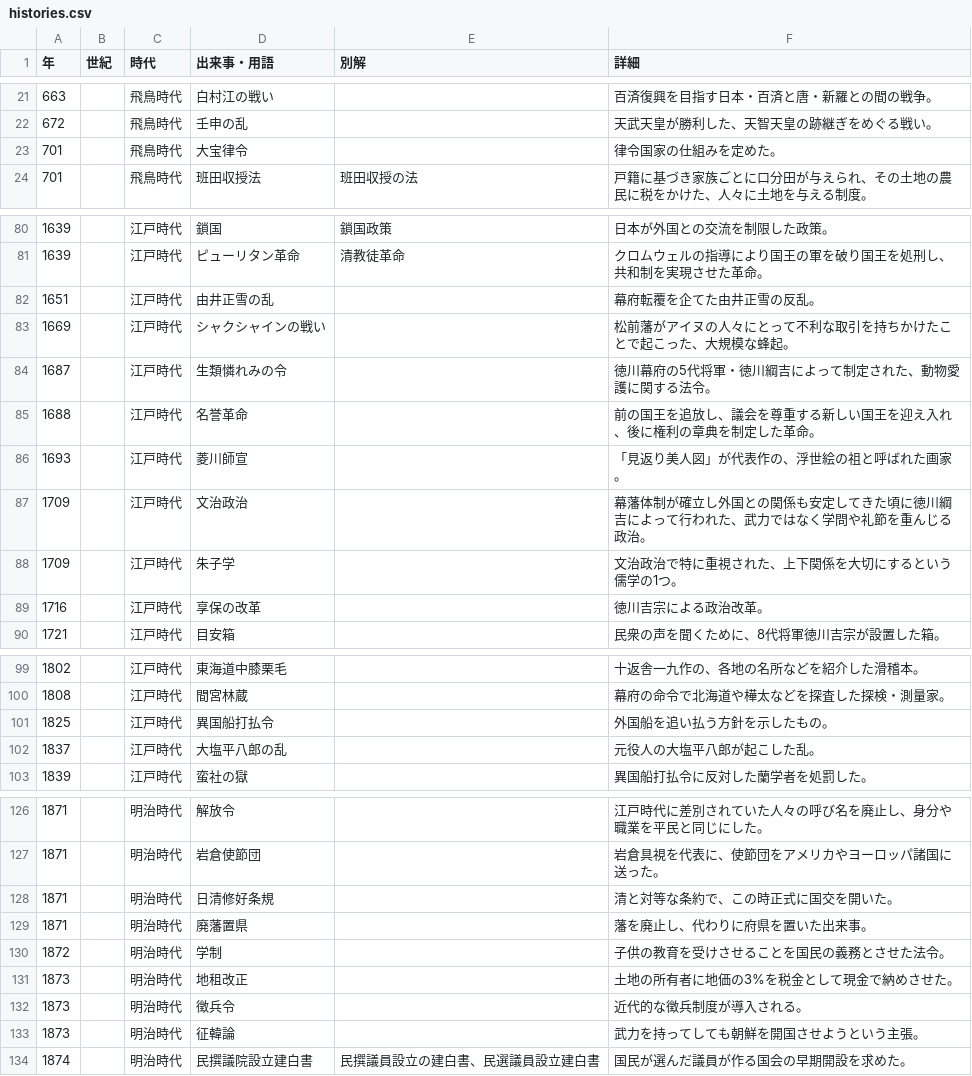
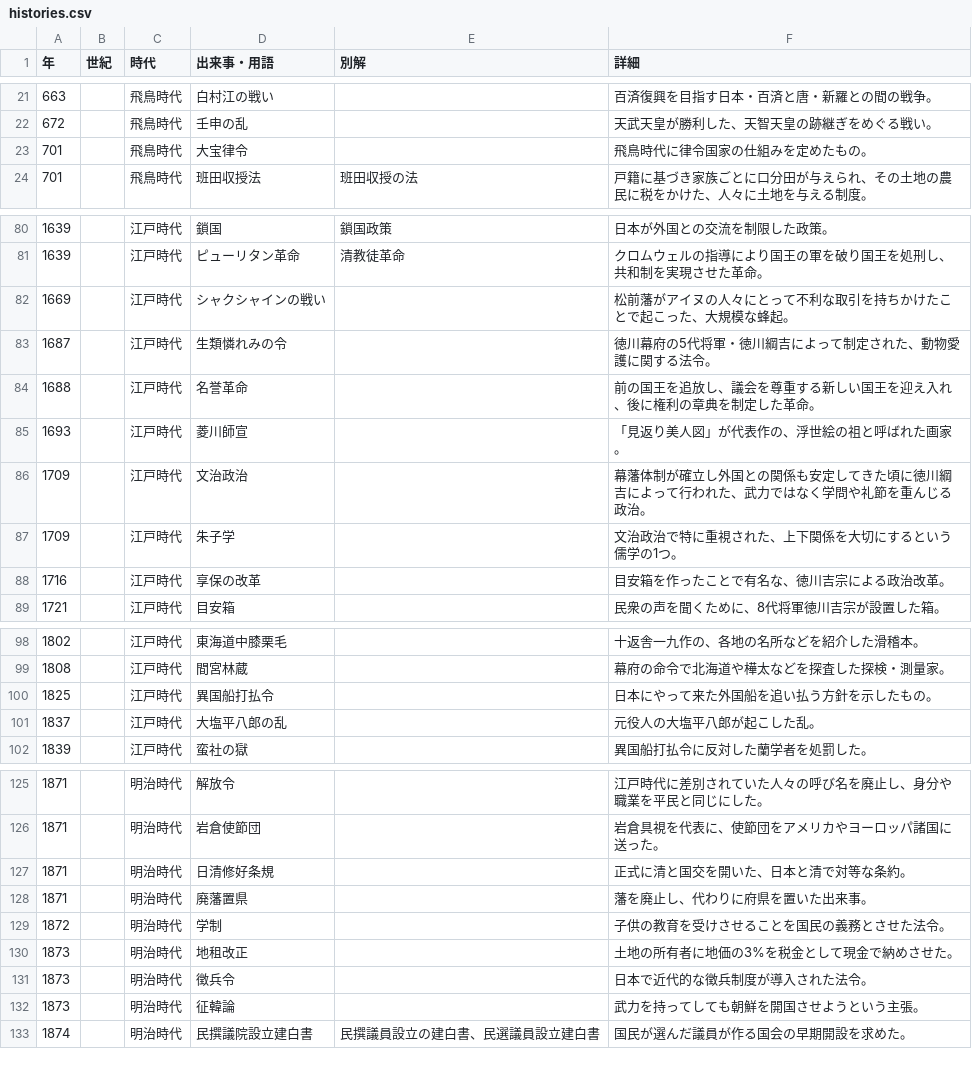
Before and after one commit to kurogee/wordlearning.github.io, a CSV file: history/model/histories.csv, drawn as a sheet; only a part is shown, gaps mark what is left out; the diff covers the shown part only.

Commit message:
historiesの変更

```diff
--- a/history/model/histories.csv
+++ b/history/model/histories.csv
@@ -22,3 +22,3 @@
 672,,飛鳥時代,壬申の乱,,天武天皇が勝利した、天智天皇の跡継ぎをめぐる戦い。
-701,,飛鳥時代,大宝律令,,律令国家の仕組みを定めた。
+701,,飛鳥時代,大宝律令,,飛鳥時代に律令国家の仕組みを定めたもの。
 701,,飛鳥時代,班田収授法,班田収授の法,戸籍に基づき家族ごとに口分田が与えられ、その土地の農民に税をかけた、人々に土地を与える制度。
@@ -81,3 +81,2 @@
 1639,,江戸時代,ピューリタン革命,清教徒革命,クロムウェルの指導により国王の軍を破り国王を処刑し、共和制を実現させた革命。
-1651,,江戸時代,由井正雪の乱,,幕府転覆を企てた由井正雪の反乱。
 1669,,江戸時代,シャクシャインの戦い,,松前藩がアイヌの人々にとって不利な取引を持ちかけたことで起こった、大規模な蜂起。
@@ -88,3 +87,3 @@
 1709,,江戸時代,朱子学,,文治政治で特に重視された、上下関係を大切にするという儒学の1つ。
-1716,,江戸時代,享保の改革,,徳川吉宗による政治改革。
+1716,,江戸時代,享保の改革,,目安箱を作ったことで有名な、徳川吉宗による政治改革。
 1721,,江戸時代,目安箱,,民衆の声を聞くために、8代将軍徳川吉宗が設置した箱。
@@ -100,3 +99,3 @@
 1808,,江戸時代,間宮林蔵,,幕府の命令で北海道や樺太などを探査した探検・測量家。
-1825,,江戸時代,異国船打払令,,外国船を追い払う方針を示したもの。
+1825,,江戸時代,異国船打払令,,日本にやって来た外国船を追い払う方針を示したもの。
 1837,,江戸時代,大塩平八郎の乱,,元役人の大塩平八郎が起こした乱。
@@ -127,3 +126,3 @@
 1871,,明治時代,岩倉使節団,,岩倉具視を代表に、使節団をアメリカやヨーロッパ諸国に送った。
-1871,,明治時代,日清修好条規,,清と対等な条約で、この時正式に国交を開いた。
+1871,,明治時代,日清修好条規,,正式に清と国交を開いた、日本と清で対等な条約。
 1871,,明治時代,廃藩置県,,藩を廃止し、代わりに府県を置いた出来事。
@@ -131,3 +130,3 @@
 1873,,明治時代,地租改正,,土地の所有者に地価の3%を税金として現金で納めさせた。
-1873,,明治時代,徴兵令,,近代的な徴兵制度が導入される。
+1873,,明治時代,徴兵令,,日本で近代的な徴兵制度が導入された法令。
 1873,,明治時代,征韓論,,武力を持ってしても朝鮮を開国させようという主張。
```
Also changed, not shown: 1 edited cell elsewhere in this file, 1 other file.
